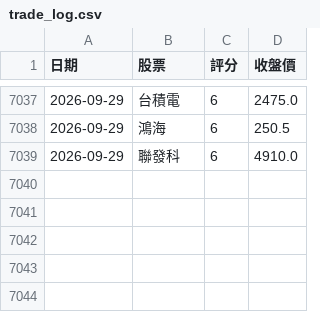
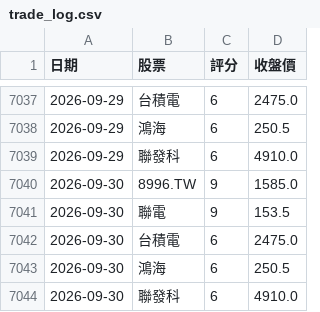
Before and after one commit to 2015b09976138-dot/DayTradeAssistant, a CSV file: trade_log.csv, drawn as a sheet; only a part is shown, gaps mark what is left out.

```diff
--- a/trade_log.csv
+++ b/trade_log.csv
@@ -7039 +7039,6 @@
 2026-09-29,聯發科,6,4910.0
+2026-09-30,8996.TW,9,1585.0
+2026-09-30,聯電,9,153.5
+2026-09-30,台積電,6,2475.0
+2026-09-30,鴻海,6,250.5
+2026-09-30,聯發科,6,4910.0
```
